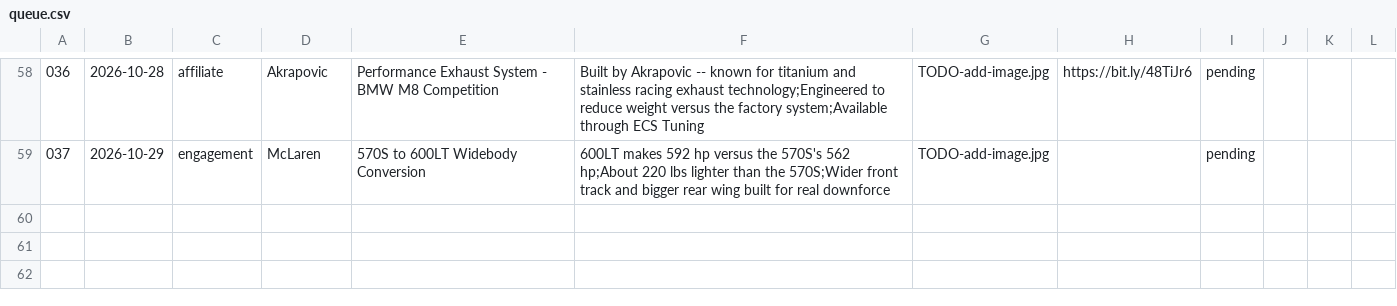
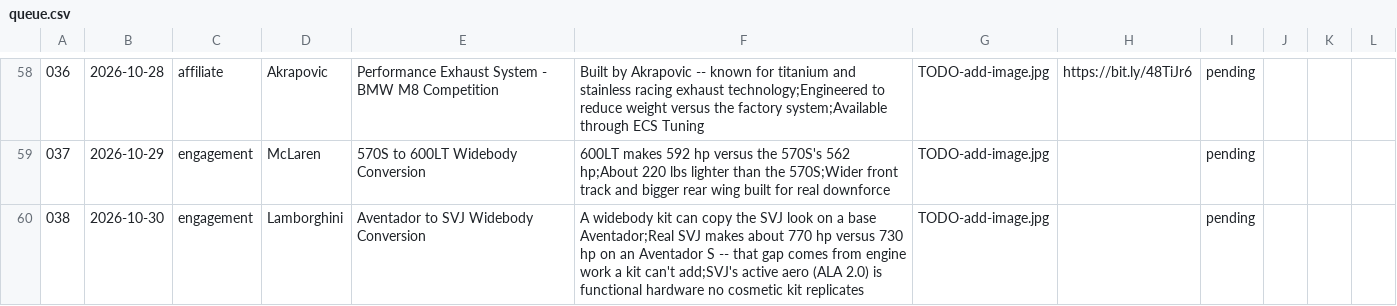
Before and after one commit to apasil03/rgvm8, a CSV file: content/queue.csv, drawn as a sheet; only a part is shown, gaps mark what is left out; the diff names each change by its address in the sheet, - before the commit and + after, or states it on an @@ line.

```diff
--- a/content/queue.csv
+++ b/content/queue.csv
+row 60: 038 | 2026-10-30 | engagement | Lamborghini | Aventador to SVJ Widebody Conversion | A widebody kit can copy the SVJ look on a base Aventador;Real SVJ makes about 770 hp versus 730 hp on an Aventador S -- that gap comes from engine work a kit can't add;SVJ's active aero (ALA 2.0) is functional hardware no cosmetic kit replicates | TODO-add-image.jpg |  | pending
```
Also changed, not shown: 1 other file.
